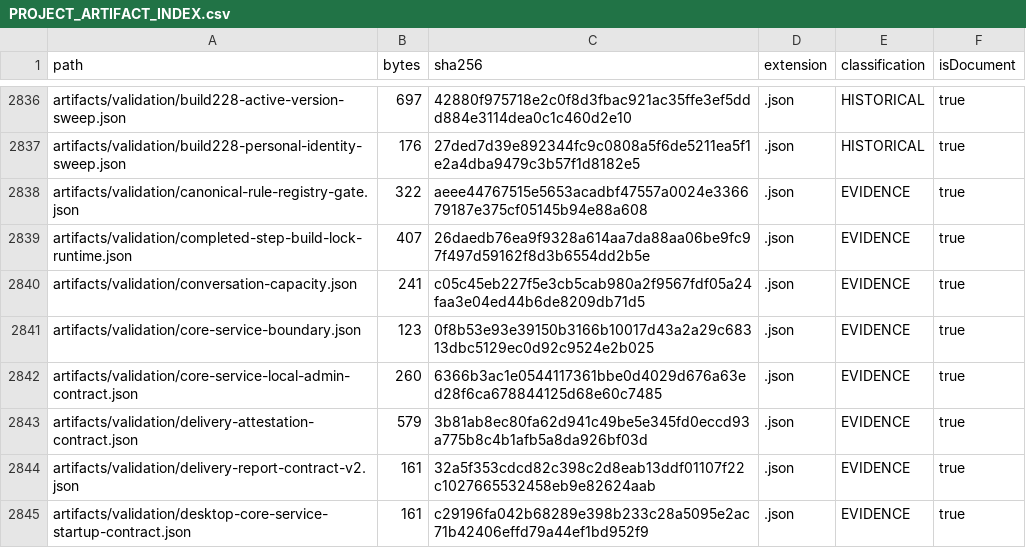
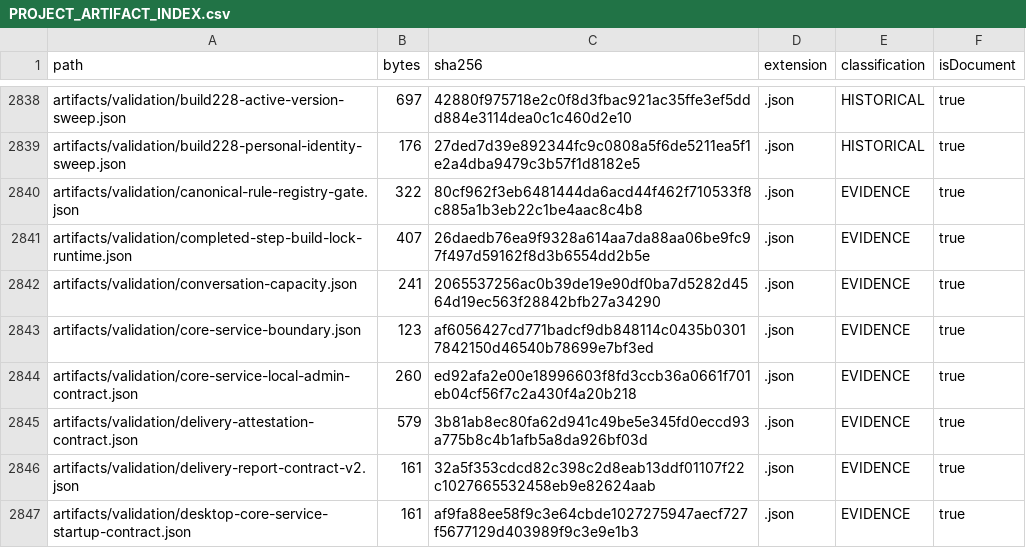
Before and after one commit to hsynmyssrgl/Anadolu-Parsi-AYM, a CSV file: artifacts/manifests/PROJECT_ARTIFACT_INDEX.csv, drawn as a sheet; only a part is shown, gaps mark what is left out; the diff covers the shown part only.

```diff
--- a/artifacts/manifests/PROJECT_ARTIFACT_INDEX.csv
+++ b/artifacts/manifests/PROJECT_ARTIFACT_INDEX.csv
@@ -2837,9 +2839,9 @@ artifacts/validation/build228-active-version-sweep.json,697,42880f975718e2c0f8d3
 artifacts/validation/build228-personal-identity-sweep.json,176,27ded7d39e892344fc9c0808a5f6de5211ea5f1e2a4dba9479c3b57f1d8182e5,.json,HISTORICAL,true
-artifacts/validation/canonical-rule-registry-gate.json,322,aeee44767515e5653acadbf47557a0024e336679187e375cf05145b94e88a608,.json,EVIDENCE,true
+artifacts/validation/canonical-rule-registry-gate.json,322,80cf962f3eb6481444da6acd44f462f710533f8c885a1b3eb22c1be4aac8c4b8,.json,EVIDENCE,true
 artifacts/validation/completed-step-build-lock-runtime.json,407,26daedb76ea9f9328a614aa7da88aa06be9fc97f497d59162f8d3b6554dd2b5e,.json,EVIDENCE,true
-artifacts/validation/conversation-capacity.json,241,c05c45eb227f5e3cb5cab980a2f9567fdf05a24faa3e04ed44b6de8209db71d5,.json,EVIDENCE,true
-artifacts/validation/core-service-boundary.json,123,0f8b53e93e39150b3166b10017d43a2a29c68313dbc5129ec0d92c9524e2b025,.json,EVIDENCE,true
-artifacts/validation/core-service-local-admin-contract.json,260,6366b3ac1e0544117361bbe0d4029d676a63ed28f6ca678844125d68e60c7485,.json,EVIDENCE,true
+artifacts/validation/conversation-capacity.json,241,2065537256ac0b39de19e90df0ba7d5282d4564d19ec563f28842bfb27a34290,.json,EVIDENCE,true
+artifacts/validation/core-service-boundary.json,123,af6056427cd771badcf9db848114c0435b03017842150d46540b78699e7bf3ed,.json,EVIDENCE,true
+artifacts/validation/core-service-local-admin-contract.json,260,ed92afa2e00e18996603f8fd3ccb36a0661f701eb04cf56f7c2a430f4a20b218,.json,EVIDENCE,true
 artifacts/validation/delivery-attestation-contract.json,579,3b81ab8ec80fa62d941c49be5e345fd0eccd93a775b8c4b1afb5a8da926bf03d,.json,EVIDENCE,true
 artifacts/validation/delivery-report-contract-v2.json,161,32a5f353cdcd82c398c2d8eab13ddf01107f22c1027665532458eb9e82624aab,.json,EVIDENCE,true
-artifacts/validation/desktop-core-service-startup-contract.json,161,c29196fa042b68289e398b233c28a5095e2ac71b42406effd79a44ef1bd952f9,.json,EVIDENCE,true
+artifacts/validation/desktop-core-service-startup-contract.json,161,af9fa88ee58f9c3e64cbde1027275947aecf727f5677129d403989f9c3e9e1b3,.json,EVIDENCE,true
```
Also changed, not shown: 3 added rows and 29 edited cells elsewhere in this file, artifacts/manifests/ALL_DOCUMENTS_INDEX.csv, 19 other files.
